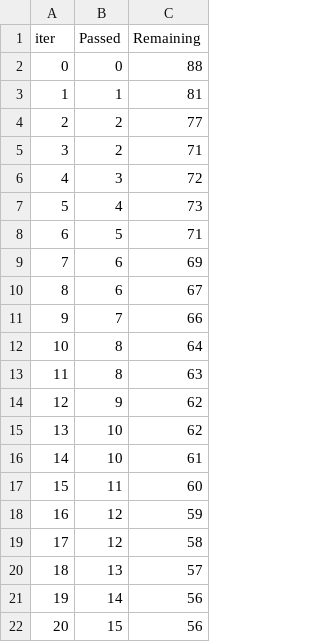
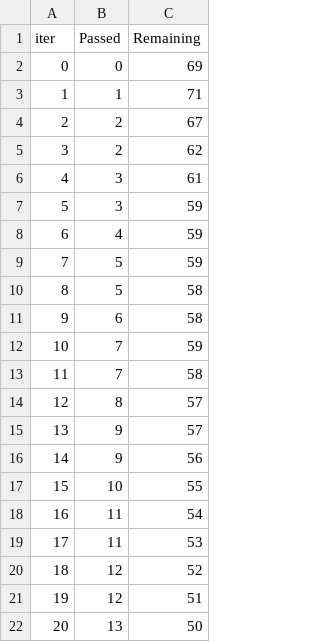
Before and after one commit to Will-0-wisP/mlproject, a TSV file: catboost_info/time_left.tsv, drawn as a sheet; only a part is shown; the diff covers the shown part only.

```diff
--- a/catboost_info/time_left.tsv
+++ b/catboost_info/time_left.tsv
@@ -1,22 +1,22 @@
 iter	Passed	Remaining
-0	0	88
-1	1	81
-2	2	77
-3	2	71
-4	3	72
-5	4	73
-6	5	71
-7	6	69
-8	6	67
-9	7	66
-10	8	64
-11	8	63
-12	9	62
-13	10	62
-14	10	61
-15	11	60
-16	12	59
-17	12	58
-18	13	57
-19	14	56
-20	15	56
+0	0	69
+1	1	71
+2	2	67
+3	2	62
+4	3	61
+5	3	59
+6	4	59
+7	5	59
+8	5	58
+9	6	58
+10	7	59
+11	7	58
+12	8	57
+13	9	57
+14	9	56
+15	10	55
+16	11	54
+17	11	53
+18	12	52
+19	12	51
+20	13	50
```
Also changed, not shown: 148 edited cells elsewhere in this file, 2 other files.
